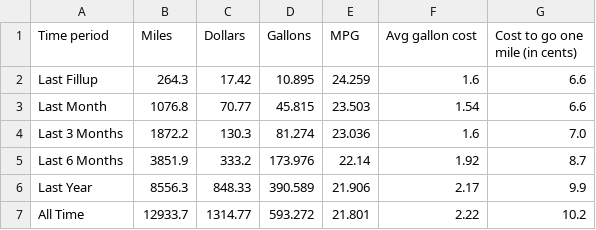
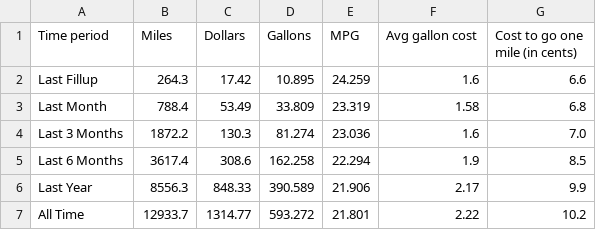
Before and after one commit to ethanfuerst/mpg-dashboard, a CSV file: mpg_insights.csv, drawn as a sheet.

```diff
--- a/mpg_insights.csv
+++ b/mpg_insights.csv
@@ -2,5 +2,5 @@ Time period,Miles,Dollars,Gallons,MPG,Avg gallon cost,Cost to go one mile (in ce
 Last Fillup,264.3,17.42,10.895,24.259,1.6,6.6
-Last Month,1076.8,70.77,45.815,23.503,1.54,6.6
+Last Month,788.4,53.49,33.809,23.319,1.58,6.8
 Last 3 Months,1872.2,130.3,81.274,23.036,1.6,7.0
-Last 6 Months,3851.9,333.2,173.976,22.14,1.92,8.7
+Last 6 Months,3617.4,308.6,162.258,22.294,1.9,8.5
 Last Year,8556.3,848.33,390.589,21.906,2.17,9.9
```
Also changed, not shown: 1 other file.
